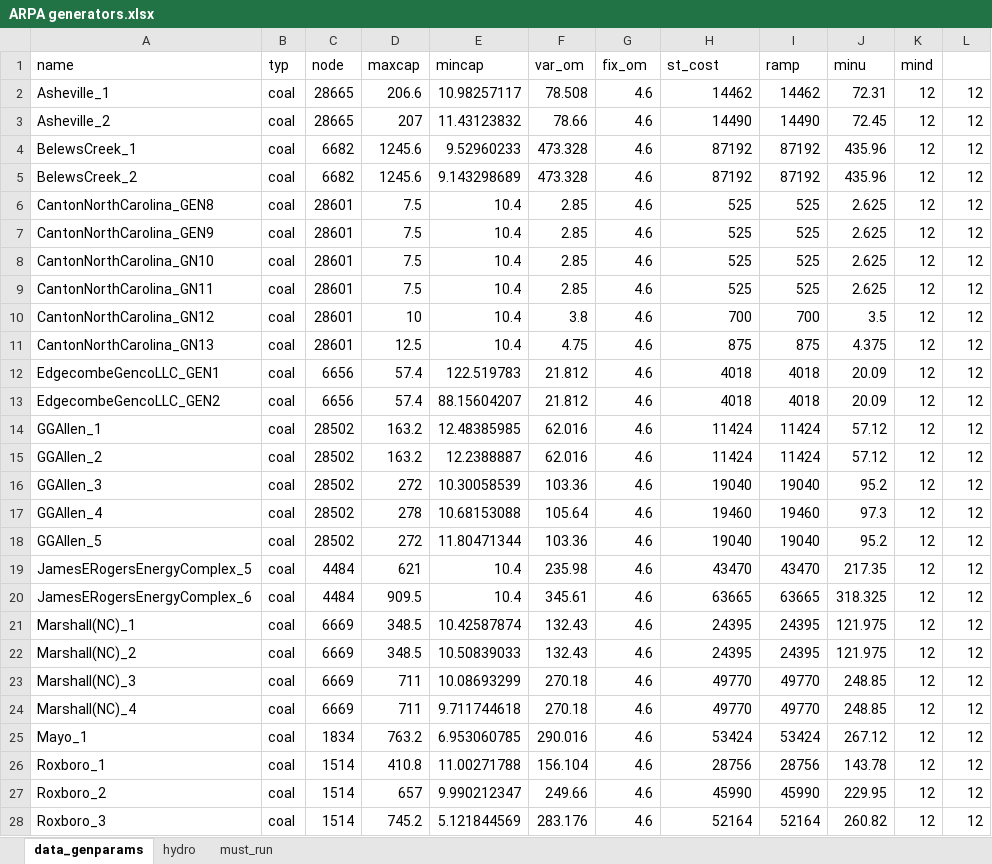
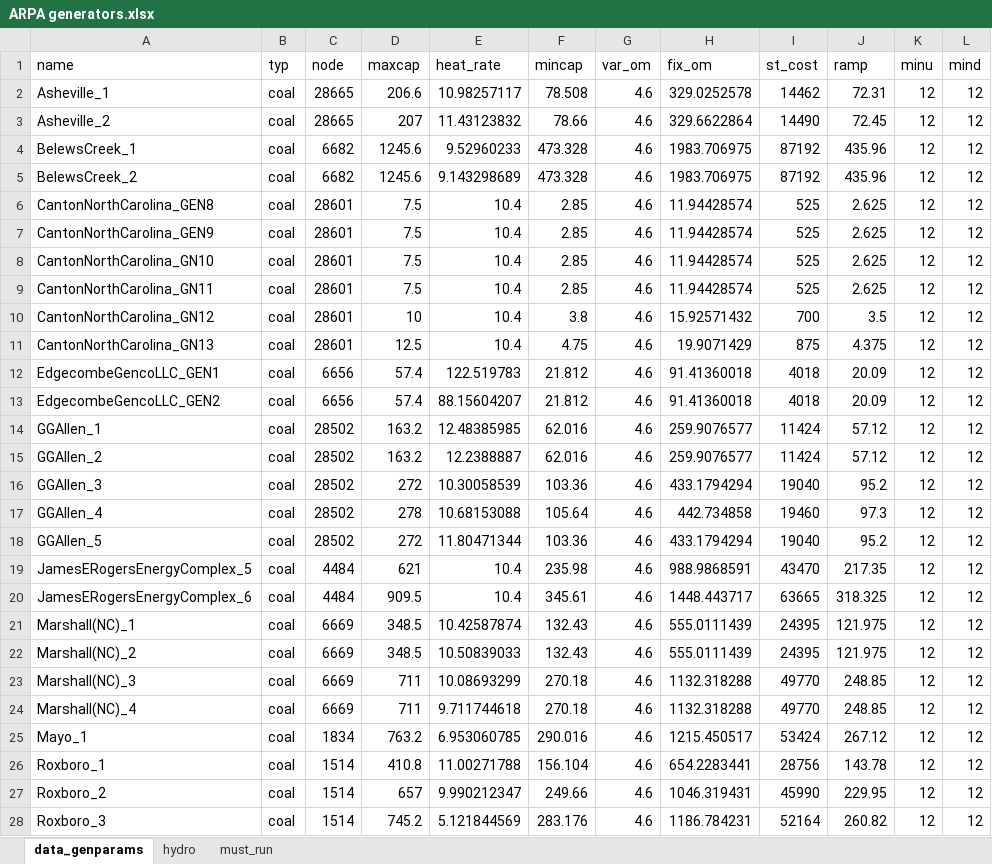
Before and after one commit to romulus97/NCGridMod, an Excel workbook: Model/ARPA generators.xlsx, sheet data_genparams, drawn as a sheet; only a part is shown; values as stored, in another font and other column widths than the file's, no borders; the diff covers the shown part only; the diff names each change by its address in the sheet, - before the commit and + after, or states it on an @@ line.

Commit message:
Add files via upload
Correct file

```diff
--- a/Model/ARPA generators.xlsx (sheet data_genparams)
+++ b/Model/ARPA generators.xlsx (sheet data_genparams)
-E1: mincap
+E1: heat_rate
-F1: var_om
+F1: mincap
-G1: fix_om
+G1: var_om
-H1: st_cost
+H1: fix_om
-I1: ramp
+I1: st_cost
-J1: minu
+J1: ramp
-K1: mind
+K1: minu
-L1: (empty)
+L1: mind
-H2 (fix_om): 14462
+H2 (fix_om): 329.0252578
-H3 (fix_om): 14490
+H3 (fix_om): 329.6622864
-H4:H5 (fix_om): 87192
+H4:H5 (fix_om): 1983.706975
-H6:H9 (fix_om): 525
+H6:H9 (fix_om): 11.94428574
-H10 (fix_om): 700
+H10 (fix_om): 15.92571432
-H11 (fix_om): 875
+H11 (fix_om): 19.9071429
-H12:H13 (fix_om): 4018
+H12:H13 (fix_om): 91.41360018
-H14:H15 (fix_om): 11424
+H14:H15 (fix_om): 259.9076577
-H16 (fix_om): 19040
+H16 (fix_om): 433.1794294
-H17 (fix_om): 19460
+H17 (fix_om): 442.734858
-H18 (fix_om): 19040
+H18 (fix_om): 433.1794294
-H19 (fix_om): 43470
+H19 (fix_om): 988.9868591
-H20 (fix_om): 63665
+H20 (fix_om): 1448.443717
-H21:H22 (fix_om): 24395
+H21:H22 (fix_om): 555.0111439
-H23:H24 (fix_om): 49770
+H23:H24 (fix_om): 1132.318288
-H25 (fix_om): 53424
+H25 (fix_om): 1215.450517
-H26 (fix_om): 28756
+H26 (fix_om): 654.2283441
-H27 (fix_om): 45990
+H27 (fix_om): 1046.319431
-H28 (fix_om): 52164
+H28 (fix_om): 1186.784231
```
Also changed, not shown: 213 edited cells elsewhere in this sheet.
